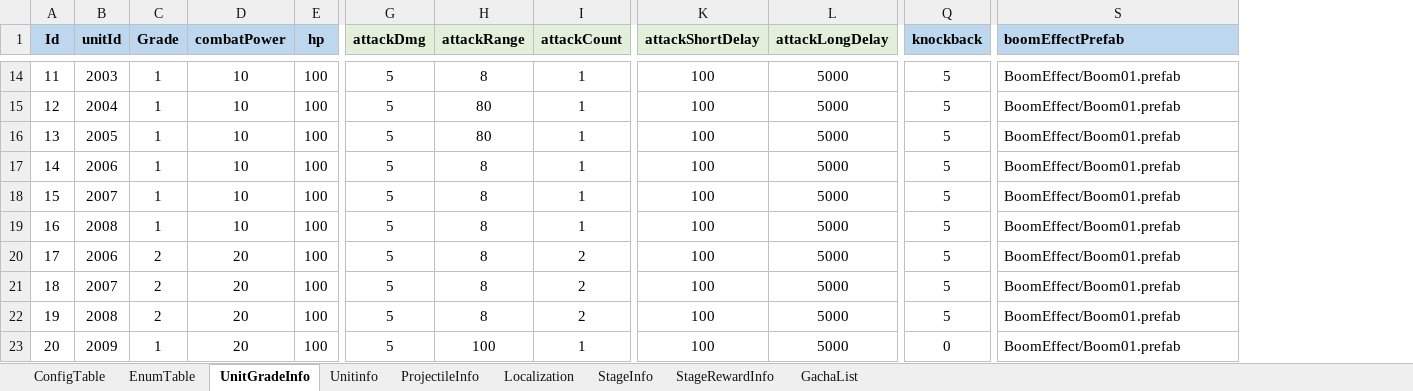
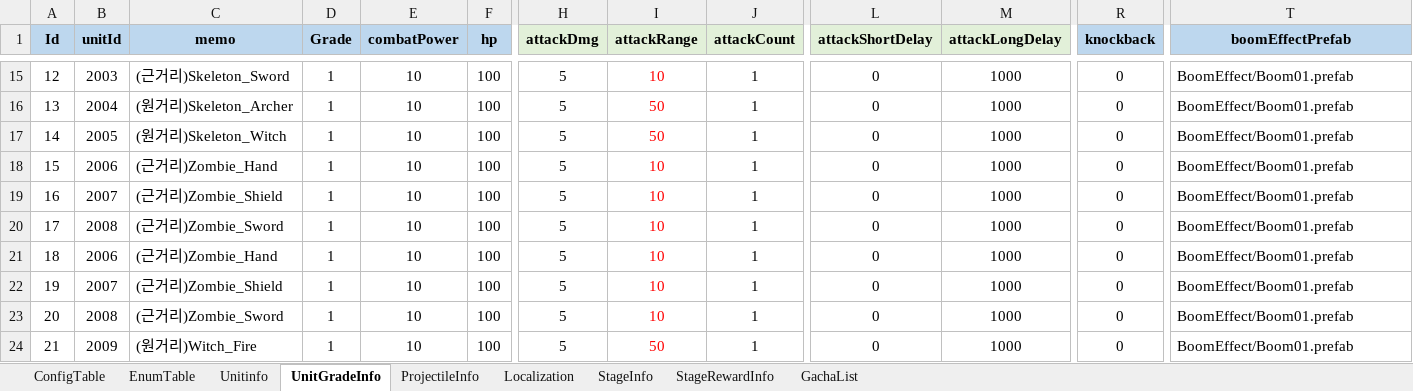
Before and after one commit to david0305mc/TowerDefense, an Excel workbook: ExcelToCSV/SrcFolder/테이블_0323_v22.xlsx, sheet UnitGradeInfo, drawn as a sheet; only a part is shown, gaps mark what is left out; values as stored, in another font and other column widths than the file's, no borders; conditional formats not drawn; addresses are those after the commit; the diff covers the shown part only; the diff names each change by its address in the sheet, - before the commit and + after, or states it on an @@ line.

```diff
--- a/ExcelToCSV/SrcFolder/테이블_0323_v22.xlsx (sheet UnitGradeInfo)
+++ b/ExcelToCSV/SrcFolder/테이블_0323_v22.xlsx (sheet UnitGradeInfo)
@@ sheet tab order changed: ConfigTable | EnumTable | Unitinfo | UnitGradeInfo | ProjectileInfo | Localization | StageInfo | StageRewardInfo | GachaList @@
+column C (memo), rows 15-24: (근거리)Skeleton_Sword | (원거리)Skeleton_Archer | (원거리)Skeleton_Witch | (근거리)Zombie_Hand | (근거리)Zombie_Shield | (근거리)Zombie_Sword | (근거리)Zombie_Hand | (근거리)Zombie_Shield | (근거리)Zombie_Sword | (원거리)Witch_Fire
-T1 alignment: left
+T1 alignment: center
@@ column A (Id) renumbered from row 13 down @@
-I15:I24 text colour: black
+I15:I24 text colour: #FF0000
-I15 (attackRange): 8
+I15 (attackRange): 10
-L15:L24 (attackShortDelay): 100
+L15:L24 (attackShortDelay): 0
-M15:M24 (attackLongDelay): 5000
+M15:M24 (attackLongDelay): 1000
-R15:R23 (knockback): 5
+R15:R23 (knockback): 0
-I16:I17 (attackRange): 80
+I16:I17 (attackRange): 50
-I18:I23 (attackRange): 8
+I18:I23 (attackRange): 10
-D21:D23 (Grade): 2
+D21:D23 (Grade): 1
-E21:E24 (combatPower): 20
+E21:E24 (combatPower): 10
-J21:J23 (attackCount): 2
+J21:J23 (attackCount): 1
-I24 (attackRange): 100
+I24 (attackRange): 50
```
Also changed, not shown: 1 added row, 67 edited cells and cell formats elsewhere in this sheet, sheet Unitinfo, formulas that keep their value, 49 other files.
